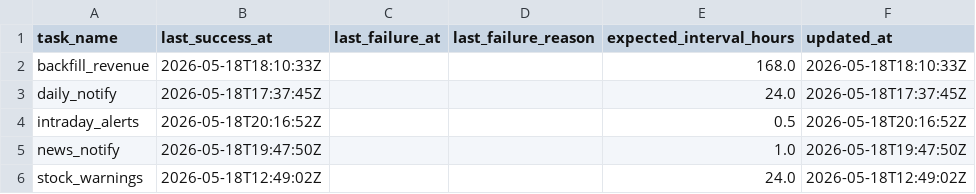
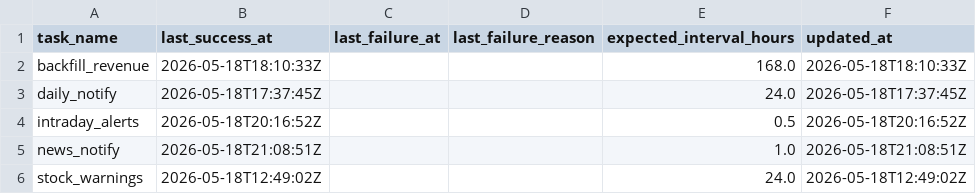
Before and after one commit to jjen0206/stock-screener, a CSV file: data/twse_snapshot/sync_log_heartbeat.csv, drawn as a sheet.

```diff
--- a/data/twse_snapshot/sync_log_heartbeat.csv
+++ b/data/twse_snapshot/sync_log_heartbeat.csv
@@ -4,3 +4,3 @@ daily_notify,2026-05-18T17:37:45Z,,,24.0,2026-05-18T17:37:45Z
 intraday_alerts,2026-05-18T20:16:52Z,,,0.5,2026-05-18T20:16:52Z
-news_notify,2026-05-18T19:47:50Z,,,1.0,2026-05-18T19:47:50Z
+news_notify,2026-05-18T21:08:51Z,,,1.0,2026-05-18T21:08:51Z
 stock_warnings,2026-05-18T12:49:02Z,,,24.0,2026-05-18T12:49:02Z
```
